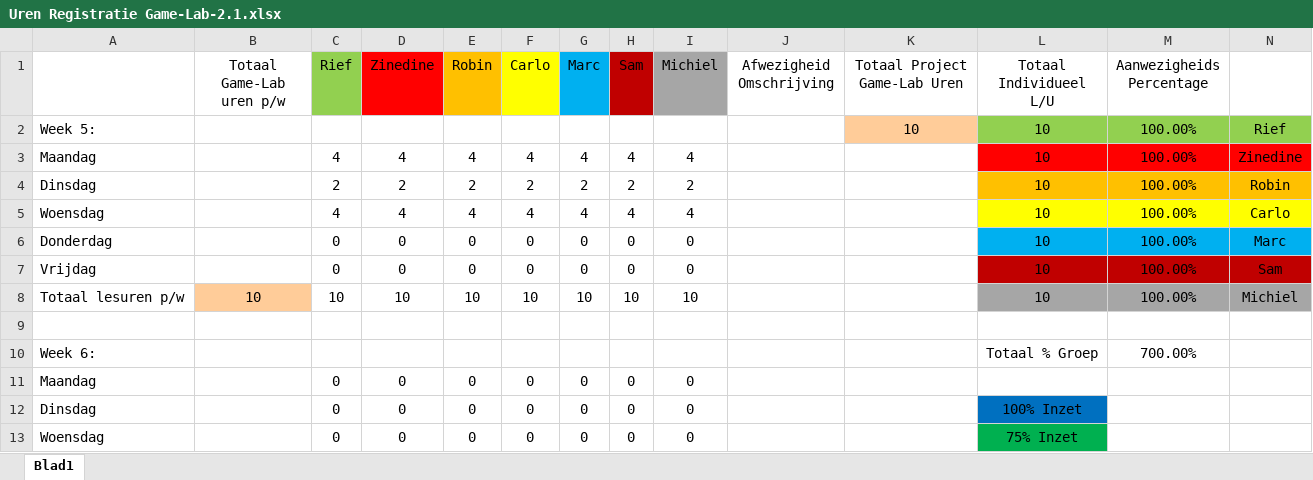
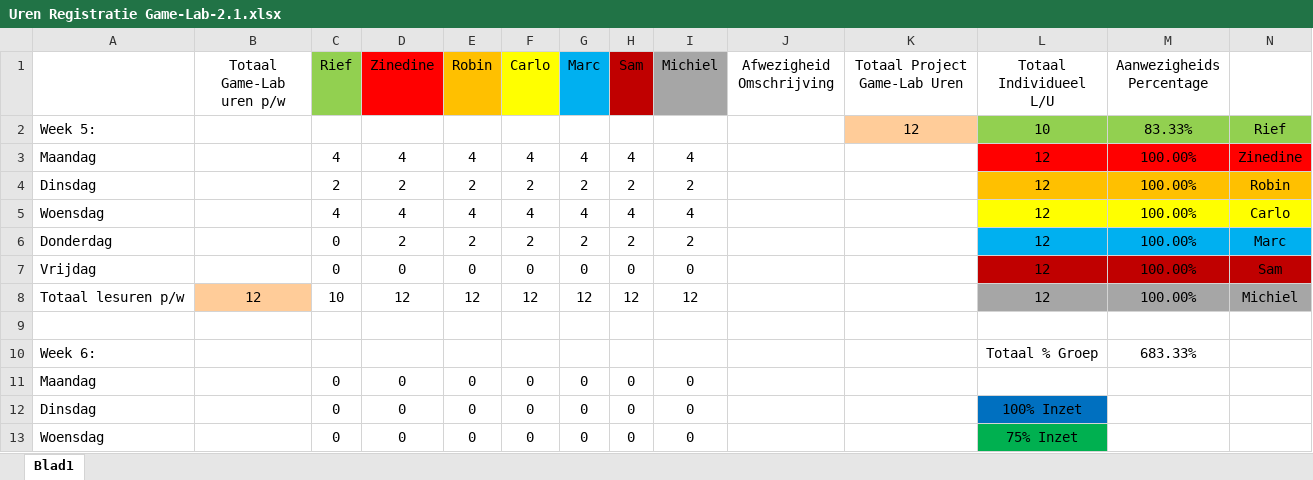
Before and after one commit to ryuiji/FPS, an Excel workbook: Algemeen/Uren Registratie Game-Lab-2.1.xlsx, sheet Blad1, drawn as a sheet; only a part is shown; values as stored, in another font and other column widths than the file's, no borders; the diff names each change by its address in the sheet, - before the commit and + after, or states it on an @@ line.

```diff
--- a/Algemeen/Uren Registratie Game-Lab-2.1.xlsx (sheet Blad1)
+++ b/Algemeen/Uren Registratie Game-Lab-2.1.xlsx (sheet Blad1)
-K2 (Totaal Project Game-Lab Uren): 10
+K2 (Totaal Project Game-Lab Uren): 12
-M2 (Aanwezigheids Percentage): 100.00%
+M2 (Aanwezigheids Percentage): 83.33%
-L3:L8 (Totaal Individueel L/U): 10
+L3:L8 (Totaal Individueel L/U): 12
-D6 (Zinedine): 0
+D6 (Zinedine): 2
-E6 (Robin): 0
+E6 (Robin): 2
-F6 (Carlo): 0
+F6 (Carlo): 2
-G6 (Marc): 0
+G6 (Marc): 2
-H6 (Sam): 0
+H6 (Sam): 2
-I6 (Michiel): 0
+I6 (Michiel): 2
-B8 (Totaal Game-Lab uren p/w): 10
+B8 (Totaal Game-Lab uren p/w): 12
-D8 (Zinedine): 10
+D8 (Zinedine): 12
-E8 (Robin): 10
+E8 (Robin): 12
-F8 (Carlo): 10
+F8 (Carlo): 12
-G8 (Marc): 10
+G8 (Marc): 12
-H8 (Sam): 10
+H8 (Sam): 12
-I8 (Michiel): 10
+I8 (Michiel): 12
-M10 (Aanwezigheids Percentage): 700.00%
+M10 (Aanwezigheids Percentage): 683.33%
```
Also changed, not shown: 2 other files.
